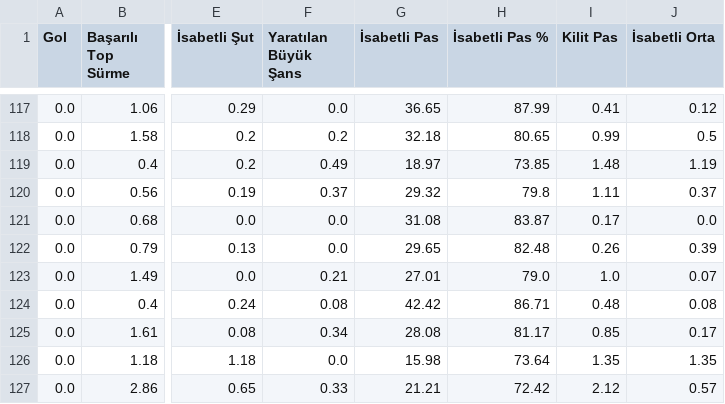
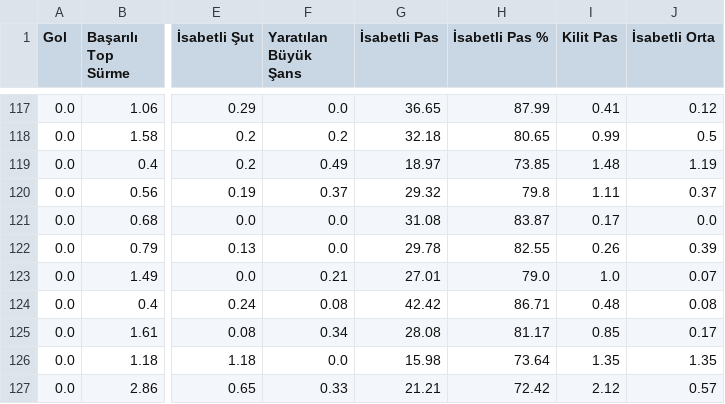
Before and after one commit to scatterradarcsv/sofa_csv, a CSV file: midfielders_per90.csv, drawn as a sheet; only a part is shown, gaps mark what is left out; the diff covers the shown part only; the diff names each change by its address in the sheet, - before the commit and + after, or states it on an @@ line.

```diff
--- a/midfielders_per90.csv
+++ b/midfielders_per90.csv
-G122 (İsabetli Pas): 29.65
+G122 (İsabetli Pas): 29.78
-H122 (İsabetli Pas %): 82.48
+H122 (İsabetli Pas %): 82.55
```
Also changed, not shown: 42 edited cells elsewhere in this file.
